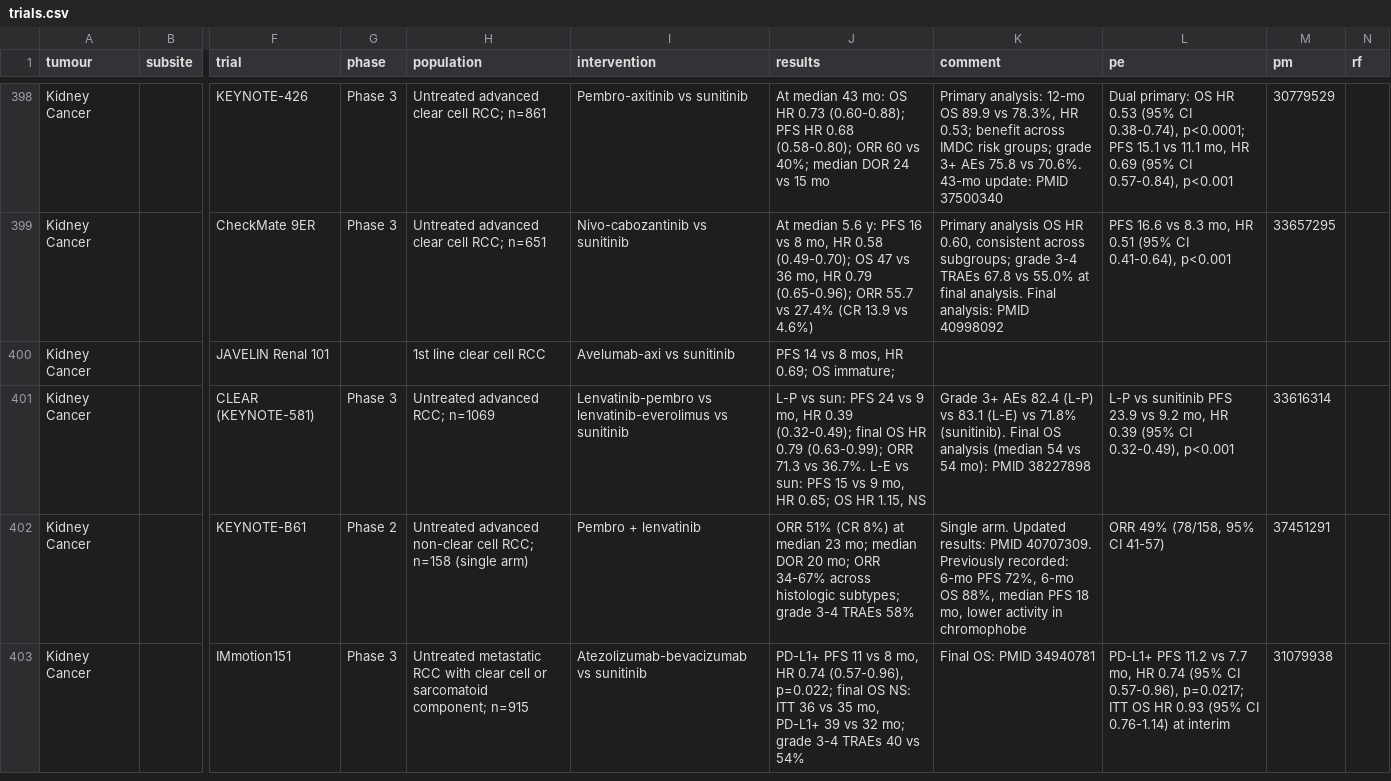
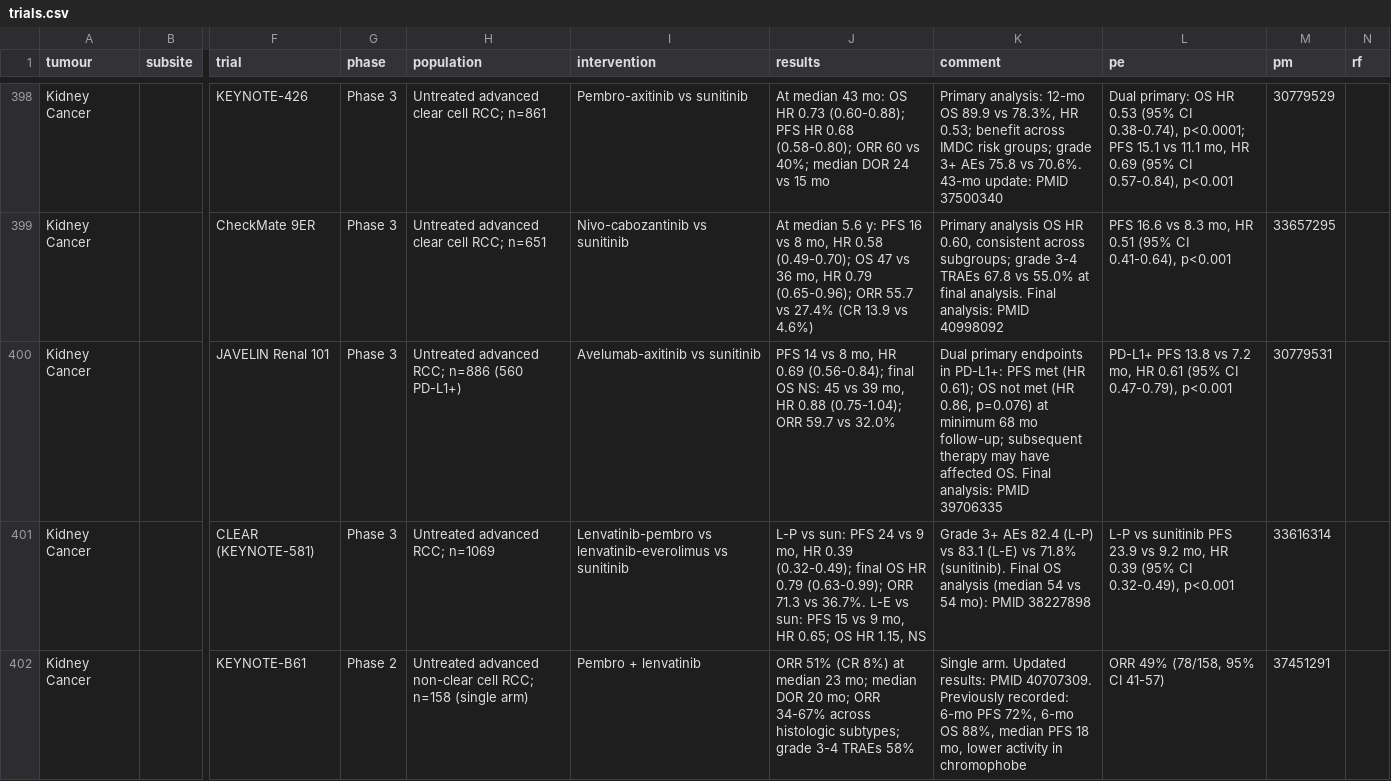
Before and after one commit to david7254672/landmark-trials, a CSV file: data/trials.csv, drawn as a sheet; only a part is shown, gaps mark what is left out; the shorter side is filled out with more unchanged rows; the diff names each change by its address in the sheet, - before the commit and + after, or states it on an @@ line.

```diff
--- a/data/trials.csv
+++ b/data/trials.csv
-G400 (phase): (empty)
+G400 (phase): Phase 3
-H400 (population): 1st line clear cell RCC
+H400 (population): Untreated advanced RCC; n=886 (560 PD-L1+)
-I400 (intervention): Avelumab-axi vs sunitinib
+I400 (intervention): Avelumab-axitinib vs sunitinib
-J400 (results): …vs 8 mos, HR 0.69; OS immature;
+J400 (results): …vs 8 mo, HR 0.69 (0.56-0.84); final OS NS: 45 vs 39 mo, HR 0.88 (0.75-1.04); ORR 59.7 vs 32.0%
-K400 (comment): (empty)
+K400 (comment): Dual primary endpoints in PD-L1+: PFS met (HR 0.61); OS not met (HR 0.86, p=0.076) at minimum 68 mo follow-up; subsequent therapy may have affected OS. Final analysis: PMID 39706335
-L400 (pe): (empty)
+L400 (pe): PD-L1+ PFS 13.8 vs 7.2 mo, HR 0.61 (95% CI 0.47-0.79), p<0.001
-M400 (pm): (empty)
+M400 (pm): 30779531
```
Also changed, not shown: 1 other file.
